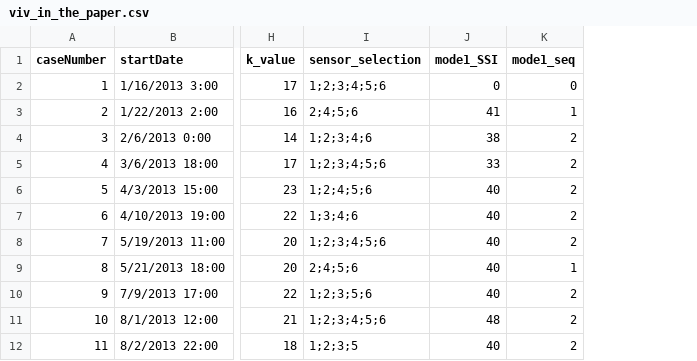
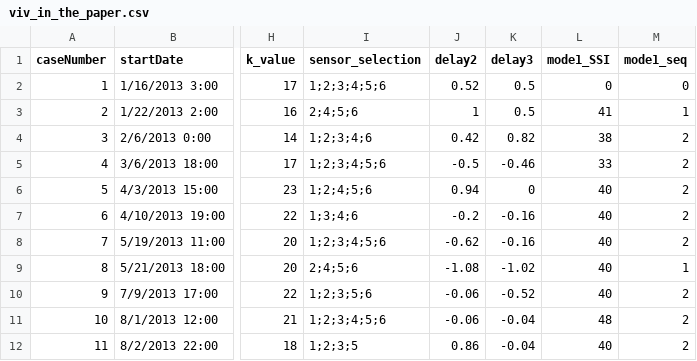
Before and after one commit to xushengyichn/xihoumen_inverse_force_estimation, a CSV file: 20231203 third edition/viv_in_the_paper.csv, drawn as a sheet; only a part is shown, gaps mark what is left out; the diff names each change by its address in the sheet, - before the commit and + after, or states it on an @@ line.

```diff
--- a/20231203 third edition/viv_in_the_paper.csv
+++ b/20231203 third edition/viv_in_the_paper.csv
+column J (delay2), rows 2-12: 0.52 | 1 | 0.42 | -0.5 | 0.94 | -0.2 | -0.62 | -1.08 | -0.06 | -0.06 | 0.86
+column K (delay3), rows 2-12: 0.5 | 0.5 | 0.82 | -0.46 | 0 | -0.16 | -0.16 | -1.02 | -0.52 | -0.04 | -0.04
```
Also changed, not shown: 2 other files.
